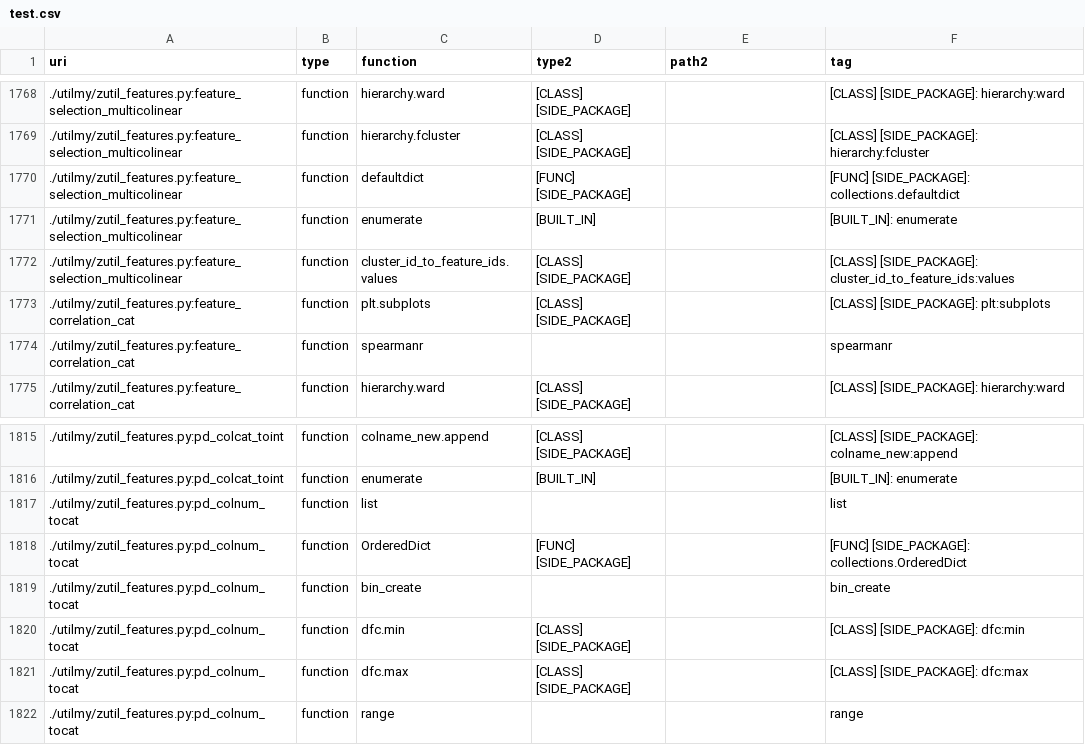
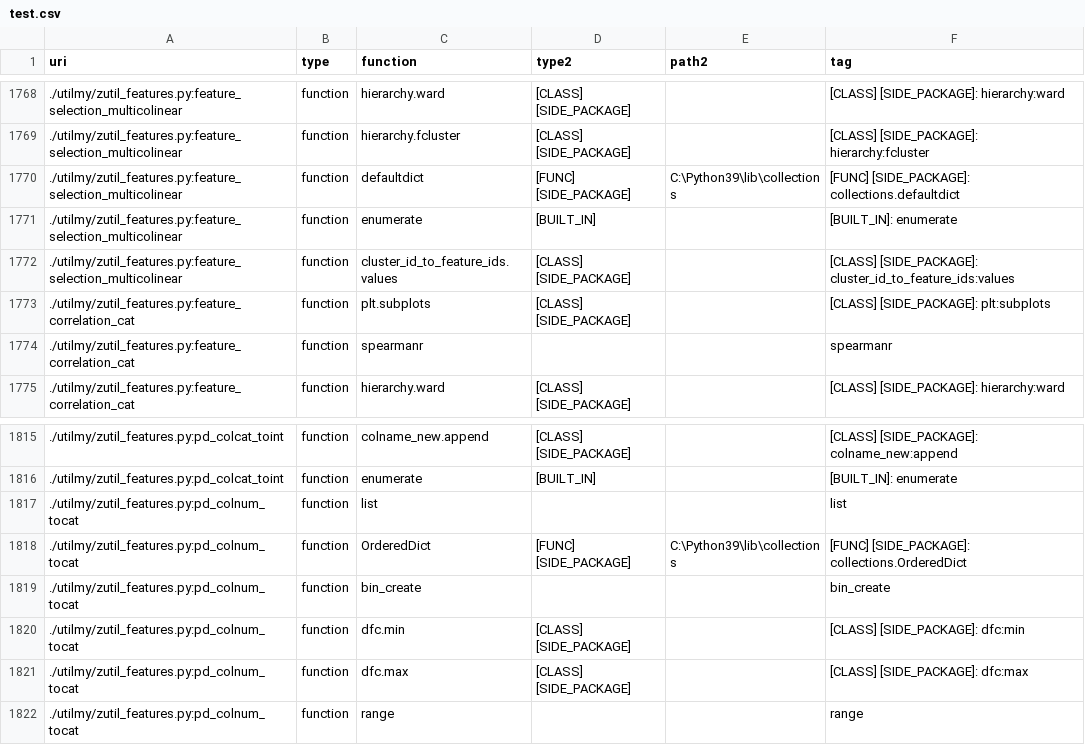
Before and after one commit to math-a3k/docs_gh_pages_test, a CSV file: docs/test.csv, drawn as a sheet; only a part is shown, gaps mark what is left out; the diff covers the shown part only.

```diff
--- a/docs/test.csv
+++ b/docs/test.csv
@@ -1769,3 +1769,3 @@ uri, type, function, type2, path2, tag
 ./utilmy/zutil_features.py:feature_selection_multicolinear, function, hierarchy.fcluster, [CLASS] [SIDE_PACKAGE], , [CLASS] [SIDE_PACKAGE]: hierarchy:fcluster
-./utilmy/zutil_features.py:feature_selection_multicolinear, function, defaultdict, [FUNC] [SIDE_PACKAGE], , [FUNC] [SIDE_PACKAGE]: collections.defaultdict
+./utilmy/zutil_features.py:feature_selection_multicolinear, function, defaultdict, [FUNC] [SIDE_PACKAGE], C:\Python39\lib\collections, [FUNC] [SIDE_PACKAGE]: collections.defaultdict
 ./utilmy/zutil_features.py:feature_selection_multicolinear, function, enumerate, [BUILT_IN], , [BUILT_IN]: enumerate
@@ -1817,3 +1817,3 @@ uri, type, function, type2, path2, tag
 ./utilmy/zutil_features.py:pd_colnum_tocat, function, list, , , list
-./utilmy/zutil_features.py:pd_colnum_tocat, function, OrderedDict, [FUNC] [SIDE_PACKAGE], , [FUNC] [SIDE_PACKAGE]: collections.OrderedDict
+./utilmy/zutil_features.py:pd_colnum_tocat, function, OrderedDict, [FUNC] [SIDE_PACKAGE], C:\Python39\lib\collections, [FUNC] [SIDE_PACKAGE]: collections.OrderedDict
 ./utilmy/zutil_features.py:pd_colnum_tocat, function, bin_create, , , bin_create
```
Also changed, not shown: 2 added rows and 11 edited cells elsewhere in this file, 1 other file.
